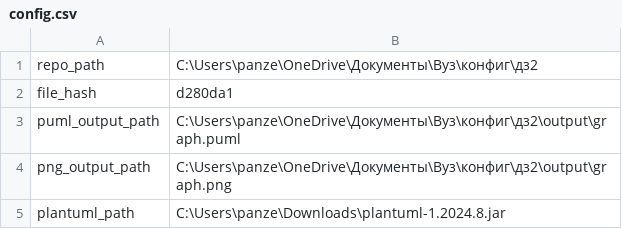
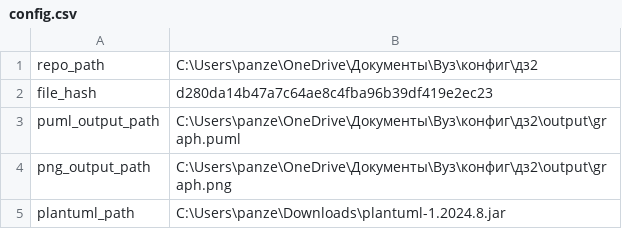
Before and after one commit to BEY000ND/configdz2, a CSV file: config.csv, drawn as a sheet.

Commit message:
hash update

```diff
--- a/config.csv
+++ b/config.csv
@@ -1,3 +1,3 @@
 repo_path,C:\Users\panze\OneDrive\Документы\Вуз\конфиг\дз2
-file_hash,d280da1
+file_hash,d280da14b47a7c64ae8c4fba96b39df419e2ec23
 puml_output_path,C:\Users\panze\OneDrive\Документы\Вуз\конфиг\дз2\output\graph.puml
```
